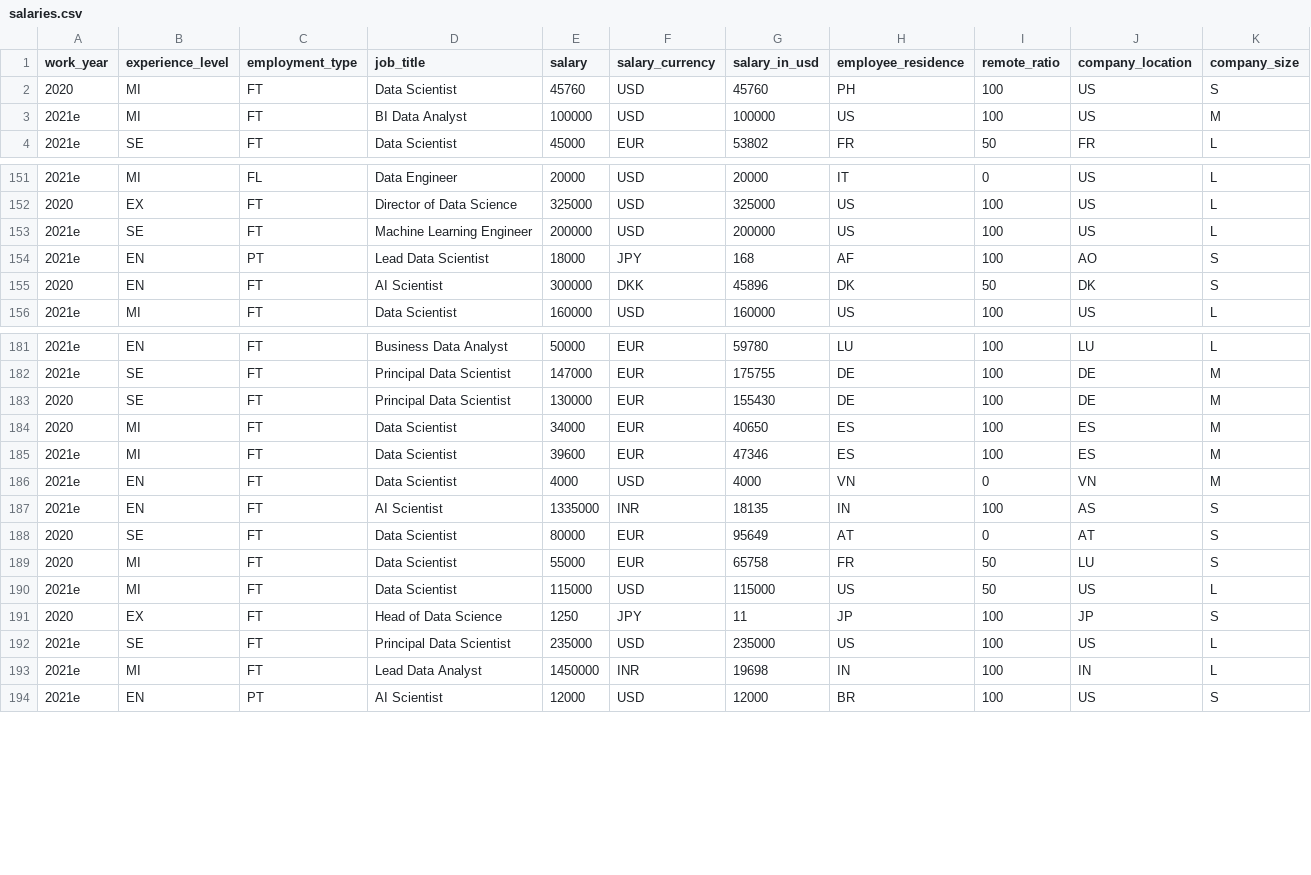
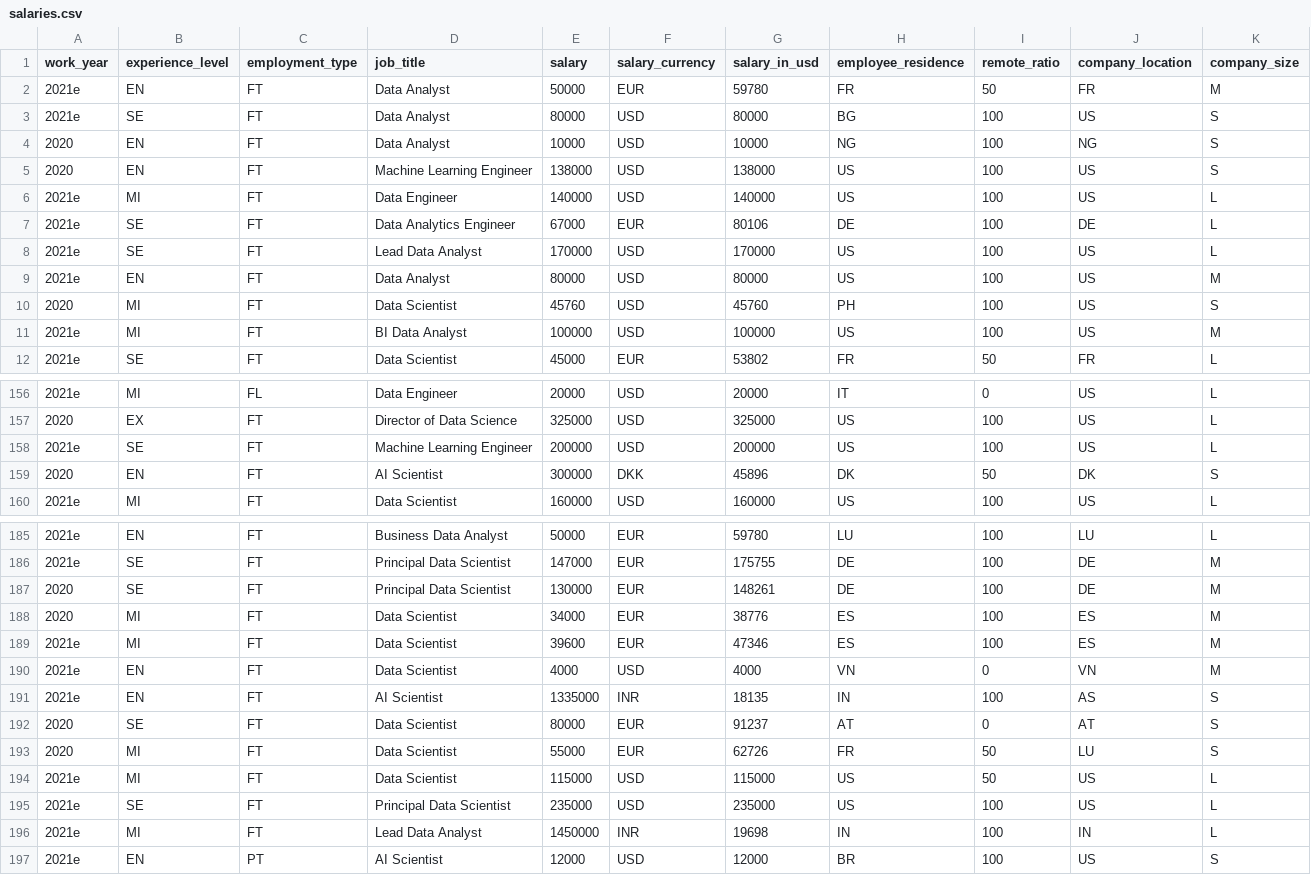
Before and after one commit to foorilla/ai-jobs-net-salaries, a CSV file: salaries.csv, drawn as a sheet; only a part is shown, gaps mark what is left out; the diff covers the shown part only.

Commit message:
Update salaries data.

```diff
--- a/salaries.csv
+++ b/salaries.csv
@@ -1,2 +1,10 @@
 work_year,experience_level,employment_type,job_title,salary,salary_currency,salary_in_usd,employee_residence,remote_ratio,company_location,company_size
+2021e,EN,FT,Data Analyst,50000,EUR,59780,FR,50,FR,M
+2021e,SE,FT,Data Analyst,80000,USD,80000,BG,100,US,S
+2020,EN,FT,Data Analyst,10000,USD,10000,NG,100,NG,S
+2020,EN,FT,Machine Learning Engineer,138000,USD,138000,US,100,US,S
+2021e,MI,FT,Data Engineer,140000,USD,140000,US,100,US,L
+2021e,SE,FT,Data Analytics Engineer,67000,EUR,80106,DE,100,DE,L
+2021e,SE,FT,Lead Data Analyst,170000,USD,170000,US,100,US,L
+2021e,EN,FT,Data Analyst,80000,USD,80000,US,100,US,M
 2020,MI,FT,Data Scientist,45760,USD,45760,PH,100,US,S
@@ -153,3 +158,2 @@ work_year,experience_level,employment_type,job_title,salary,salary_currency,sala
 2021e,SE,FT,Machine Learning Engineer,200000,USD,200000,US,100,US,L
-2021e,EN,PT,Lead Data Scientist,18000,JPY,168,AF,100,AO,S
 2020,EN,FT,AI Scientist,300000,DKK,45896,DK,50,DK,S
@@ -182,4 +186,4 @@ work_year,experience_level,employment_type,job_title,salary,salary_currency,sala
 2021e,SE,FT,Principal Data Scientist,147000,EUR,175755,DE,100,DE,M
-2020,SE,FT,Principal Data Scientist,130000,EUR,155430,DE,100,DE,M
-2020,MI,FT,Data Scientist,34000,EUR,40650,ES,100,ES,M
+2020,SE,FT,Principal Data Scientist,130000,EUR,148261,DE,100,DE,M
+2020,MI,FT,Data Scientist,34000,EUR,38776,ES,100,ES,M
 2021e,MI,FT,Data Scientist,39600,EUR,47346,ES,100,ES,M
@@ -187,6 +191,5 @@ work_year,experience_level,employment_type,job_title,salary,salary_currency,sala
 2021e,EN,FT,AI Scientist,1335000,INR,18135,IN,100,AS,S
-2020,SE,FT,Data Scientist,80000,EUR,95649,AT,0,AT,S
-2020,MI,FT,Data Scientist,55000,EUR,65758,FR,50,LU,S
+2020,SE,FT,Data Scientist,80000,EUR,91237,AT,0,AT,S
+2020,MI,FT,Data Scientist,55000,EUR,62726,FR,50,LU,S
 2021e,MI,FT,Data Scientist,115000,USD,115000,US,50,US,L
-2020,EX,FT,Head of Data Science,1250,JPY,11,JP,100,JP,S
 2021e,SE,FT,Principal Data Scientist,235000,USD,235000,US,100,US,L
```
Also changed, not shown: 3 removed rows and 23 edited cells elsewhere in this file, 1 other file.
